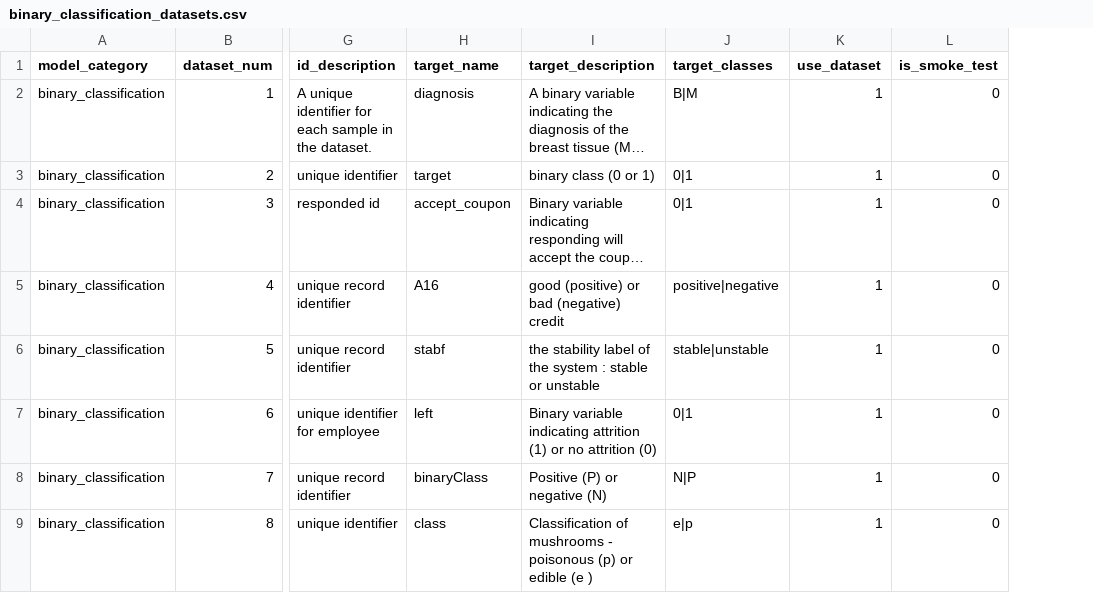
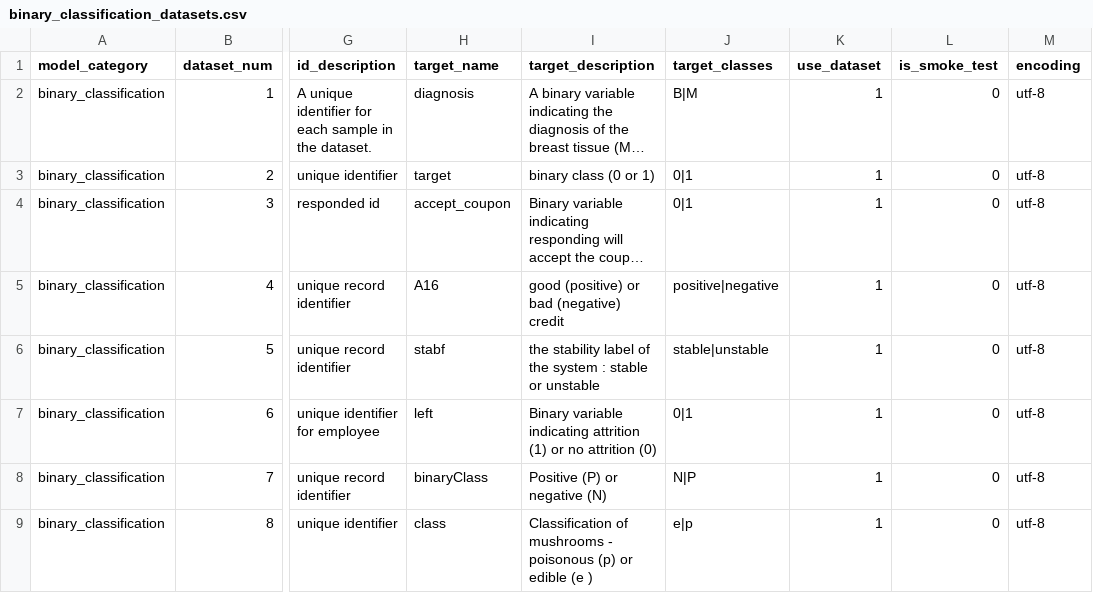
Before and after one commit to readytensor/rt-datasets-binary-classification, a CSV file: config/binary_classification_datasets.csv, drawn as a sheet; only a part is shown, gaps mark what is left out; long unchanged cells end in …; the diff names each change by its address in the sheet, - before the commit and + after, or states it on an @@ line.

Commit message:
update schema for encoding key

```diff
--- a/config/binary_classification_datasets.csv
+++ b/config/binary_classification_datasets.csv
+column M (encoding), rows 2-9: all utf-8
```
Also changed, not shown: 18 other files.
